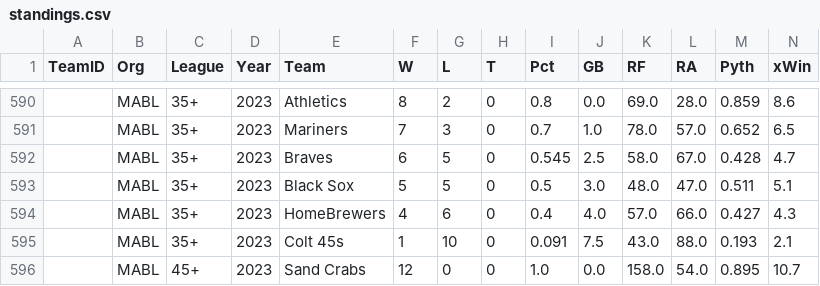
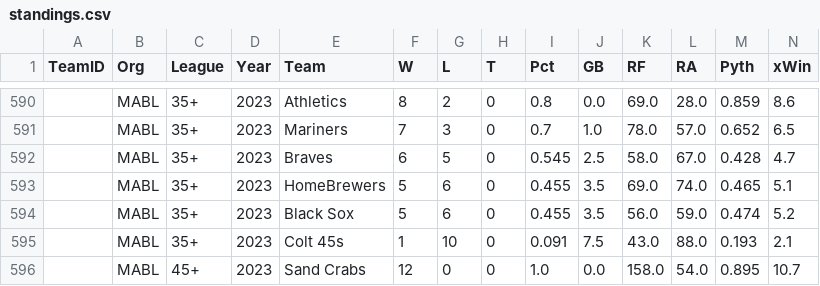
Before and after one commit to haueter19/baseball, a CSV file: standings.csv, drawn as a sheet; only a part is shown, gaps mark what is left out; removed rows and columns are numbered as before the commit, all else as after; rows hold the shown columns only; the diff covers the shown part only; the diff names each change by its address in the sheet, - before the commit and + after, or states it on an @@ line.

```diff
--- a/standings.csv
+++ b/standings.csv
-E593 (Team): Black Sox
+E593 (Team): HomeBrewers
-G593 (L): 5
+G593 (L): 6
-I593 (Pct): 0.5
+I593 (Pct): 0.455
-J593 (GB): 3.0
+J593 (GB): 3.5
-K593 (RF): 48.0
+K593 (RF): 69.0
-L593 (RA): 47.0
+L593 (RA): 74.0
-M593 (Pyth): 0.511
+M593 (Pyth): 0.465
-row 594:  | MABL | 35+ | 2023 | HomeBrewers | 4 | 6 | 0 | 0.4 | 4.0 | 57.0 | 66.0 | 0.427 | 4.3
+row 594:  | MABL | 35+ | 2023 | Black Sox | 5 | 6 | 0 | 0.455 | 3.5 | 56.0 | 59.0 | 0.474 | 5.2
```
Also changed, not shown: 3 added rows, 3 removed rows and 22 edited cells elsewhere in this file, Master_Pitching.csv, 1 other file.
